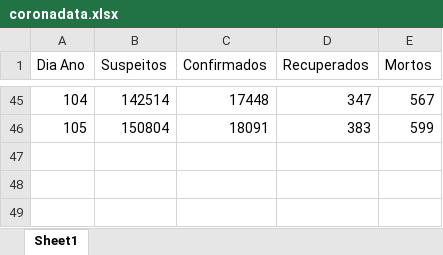
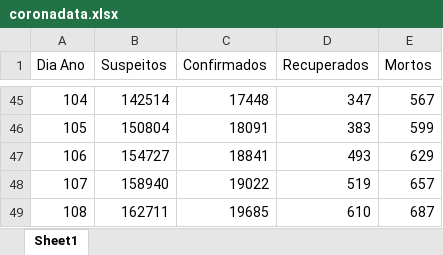
Before and after one commit to SPTS7/COVID-19-Portugal, an Excel workbook: coronadata.xlsx, sheet Sheet1, drawn as a sheet; only a part is shown, gaps mark what is left out; values as stored, in another font and other column widths than the file's, no borders; the diff names each change by its address in the sheet, - before the commit and + after, or states it on an @@ line.

Commit message:
daily data

```diff
--- a/coronadata.xlsx (sheet Sheet1)
+++ b/coronadata.xlsx (sheet Sheet1)
+row 47: 106 | 154727 | 18841 | 493 | 629
+row 48: 107 | 158940 | 19022 | 519 | 657
+row 49: 108 | 162711 | 19685 | 610 | 687
```
Also changed, not shown: 3 other files.
